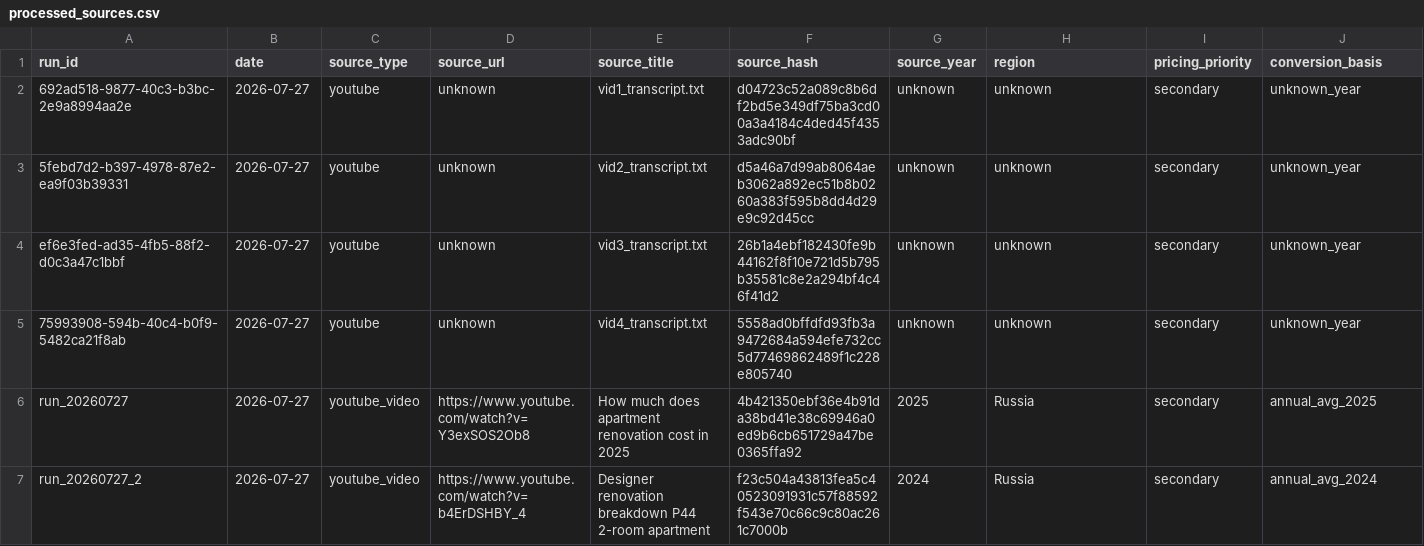
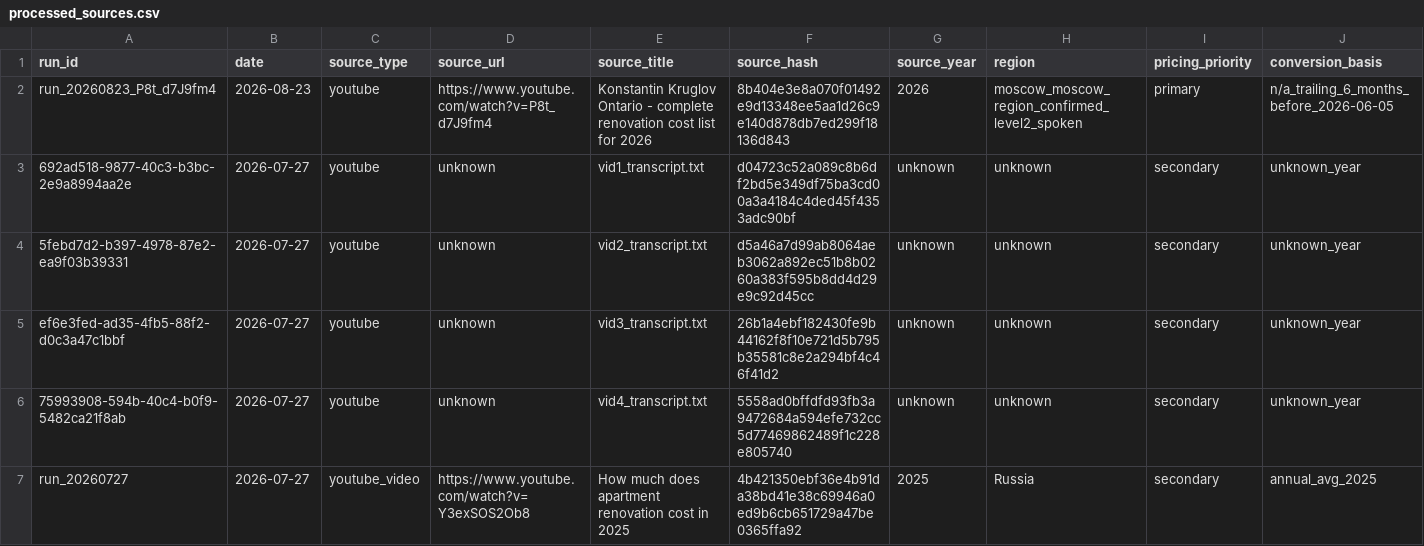
Before and after one commit to AliakseiBabko/price-scrapper, a CSV file: 00_Master/processed_sources.csv, drawn as a sheet; only a part is shown; the shorter side is filled out with more unchanged rows; rows hold the shown columns only; the diff names each change by its address in the sheet, - before the commit and + after, or states it on an @@ line.

Commit message:
feat(intake): add live Kruglov renovation cost source

```diff
--- a/00_Master/processed_sources.csv
+++ b/00_Master/processed_sources.csv
+row 2: run_20260823_P8t_d7J9fm4 | 2026-08-23 | youtube | https://www.youtube.com/watch?v=P8t_d7J9fm4 | Konstantin Kruglov Ontario - complete renovation cost list for 2026 | 8b404e3e8a070f01492e9d13348ee5aa1d26c9e140d878db7ed299f18136d843 | 2026 | moscow_moscow_region_confirmed_level2_spoken | primary | n/a_trailing_6_months_before_2026-06-05
```
Also changed, not shown: 7 other files.
